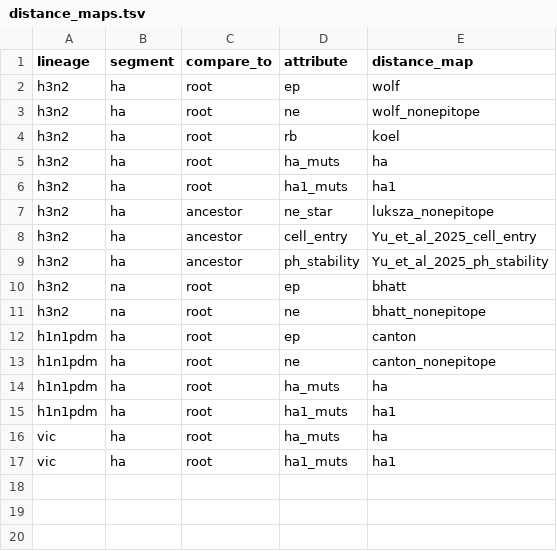
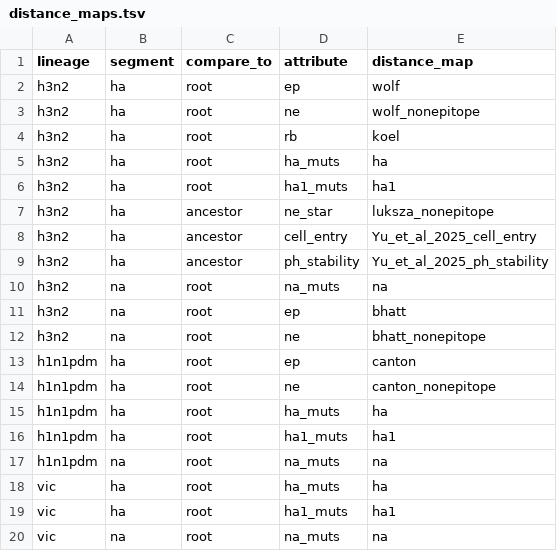
Before and after one commit to nextstrain/seasonal-flu, a TSV file: config/distance_maps.tsv, drawn as a sheet; the diff names each change by its address in the sheet, - before the commit and + after, or states it on an @@ line.

```diff
--- a/config/distance_maps.tsv
+++ b/config/distance_maps.tsv
+row 10: h3n2 | na | root | na_muts | na
+row 17: h1n1pdm | na | root | na_muts | na
+row 20: vic | na | root | na_muts | na
```
Also changed, not shown: 9 other files.
